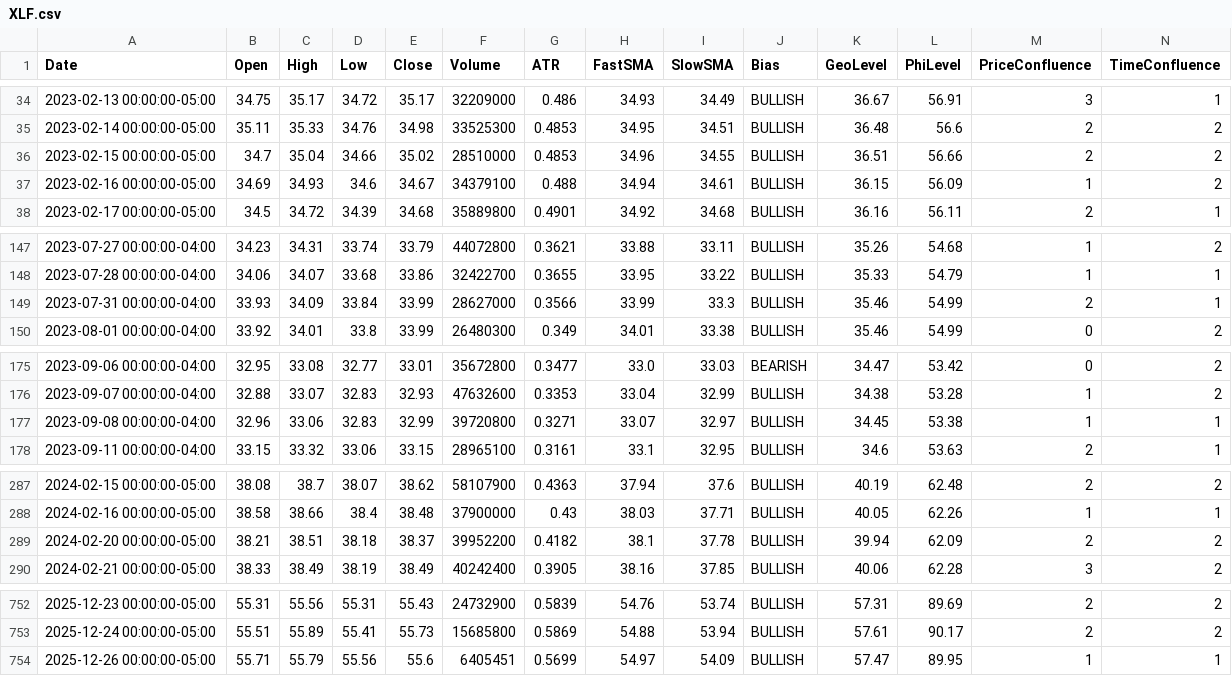
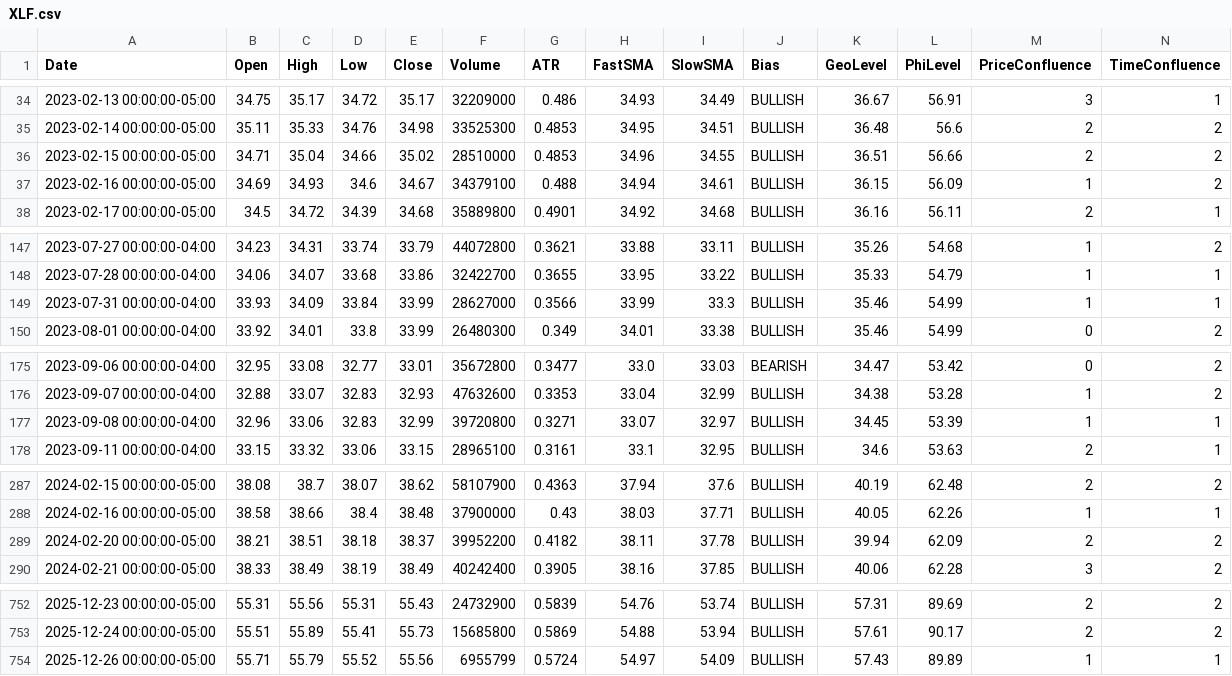
Before and after one commit to aadey002/Stock-agent-, a CSV file: data/XLF.csv, drawn as a sheet; only a part is shown, gaps mark what is left out; the diff covers the shown part only.

```diff
--- a/data/XLF.csv
+++ b/data/XLF.csv
@@ -35,3 +35,3 @@ Date,Open,High,Low,Close,Volume,ATR,FastSMA,SlowSMA,Bias,GeoLevel,PhiLevel,Price
 2023-02-14 00:00:00-05:00,35.11,35.33,34.76,34.98,33525300,0.4853,34.95,34.51,BULLISH,36.48,56.6,2,2
-2023-02-15 00:00:00-05:00,34.7,35.04,34.66,35.02,28510000,0.4853,34.96,34.55,BULLISH,36.51,56.66,2,2
+2023-02-15 00:00:00-05:00,34.71,35.04,34.66,35.02,28510000,0.4853,34.96,34.55,BULLISH,36.51,56.66,2,2
 2023-02-16 00:00:00-05:00,34.69,34.93,34.6,34.67,34379100,0.488,34.94,34.61,BULLISH,36.15,56.09,1,2
@@ -148,3 +148,3 @@ Date,Open,High,Low,Close,Volume,ATR,FastSMA,SlowSMA,Bias,GeoLevel,PhiLevel,Price
 2023-07-28 00:00:00-04:00,34.06,34.07,33.68,33.86,32422700,0.3655,33.95,33.22,BULLISH,35.33,54.79,1,1
-2023-07-31 00:00:00-04:00,33.93,34.09,33.84,33.99,28627000,0.3566,33.99,33.3,BULLISH,35.46,54.99,2,1
+2023-07-31 00:00:00-04:00,33.93,34.09,33.84,33.99,28627000,0.3566,33.99,33.3,BULLISH,35.46,54.99,1,1
 2023-08-01 00:00:00-04:00,33.92,34.01,33.8,33.99,26480300,0.349,34.01,33.38,BULLISH,35.46,54.99,0,2
@@ -176,3 +176,3 @@ Date,Open,High,Low,Close,Volume,ATR,FastSMA,SlowSMA,Bias,GeoLevel,PhiLevel,Price
 2023-09-07 00:00:00-04:00,32.88,33.07,32.83,32.93,47632600,0.3353,33.04,32.99,BULLISH,34.38,53.28,1,2
-2023-09-08 00:00:00-04:00,32.96,33.06,32.83,32.99,39720800,0.3271,33.07,32.97,BULLISH,34.45,53.38,1,1
+2023-09-08 00:00:00-04:00,32.96,33.06,32.83,32.99,39720800,0.3271,33.07,32.97,BULLISH,34.45,53.39,1,1
 2023-09-11 00:00:00-04:00,33.15,33.32,33.06,33.15,28965100,0.3161,33.1,32.95,BULLISH,34.6,53.63,2,1
@@ -288,3 +288,3 @@ Date,Open,High,Low,Close,Volume,ATR,FastSMA,SlowSMA,Bias,GeoLevel,PhiLevel,Price
 2024-02-16 00:00:00-05:00,38.58,38.66,38.4,38.48,37900000,0.43,38.03,37.71,BULLISH,40.05,62.26,1,1
-2024-02-20 00:00:00-05:00,38.21,38.51,38.18,38.37,39952200,0.4182,38.1,37.78,BULLISH,39.94,62.09,2,2
+2024-02-20 00:00:00-05:00,38.21,38.51,38.18,38.37,39952200,0.4182,38.11,37.78,BULLISH,39.94,62.09,2,2
 2024-02-21 00:00:00-05:00,38.33,38.49,38.19,38.49,40242400,0.3905,38.16,37.85,BULLISH,40.06,62.28,3,2
@@ -753,2 +753,2 @@ Date,Open,High,Low,Close,Volume,ATR,FastSMA,SlowSMA,Bias,GeoLevel,PhiLevel,Price
 2025-12-24 00:00:00-05:00,55.51,55.89,55.41,55.73,15685800,0.5869,54.88,53.94,BULLISH,57.61,90.17,2,2
-2025-12-26 00:00:00-05:00,55.71,55.79,55.56,55.6,6405451,0.5699,54.97,54.09,BULLISH,57.47,89.95,1,1
+2025-12-26 00:00:00-05:00,55.71,55.79,55.52,55.56,6955799,0.5724,54.97,54.09,BULLISH,57.43,89.89,1,1
```
Also changed, not shown: 1 edited cell elsewhere in this file, data/IWM.csv, data/QQQ.csv, 10 other files.
